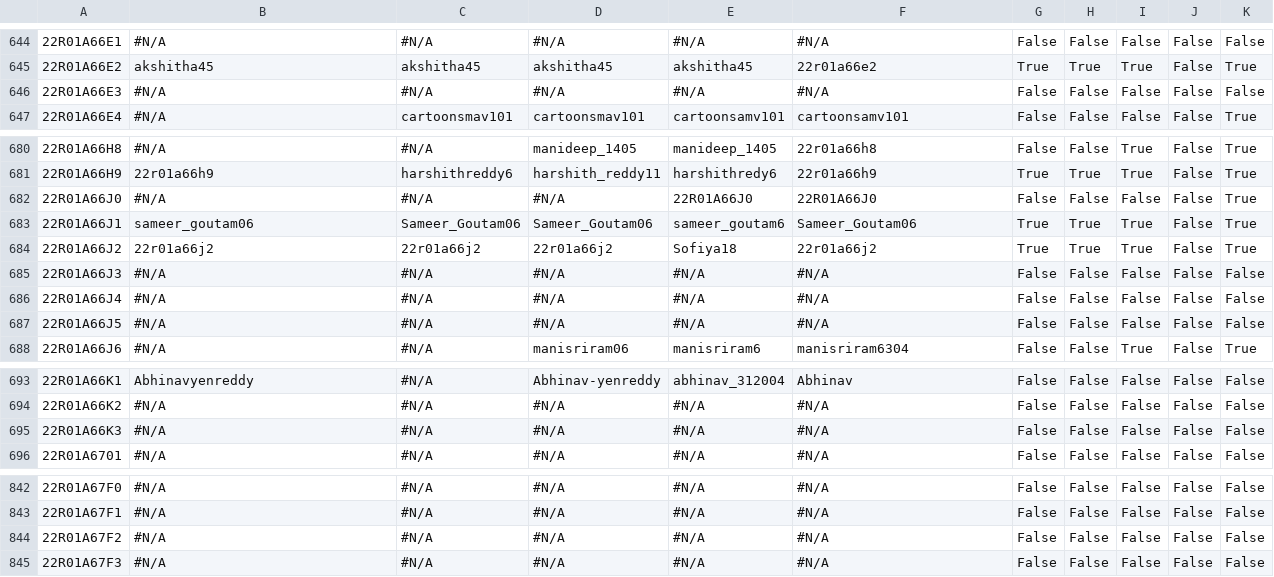
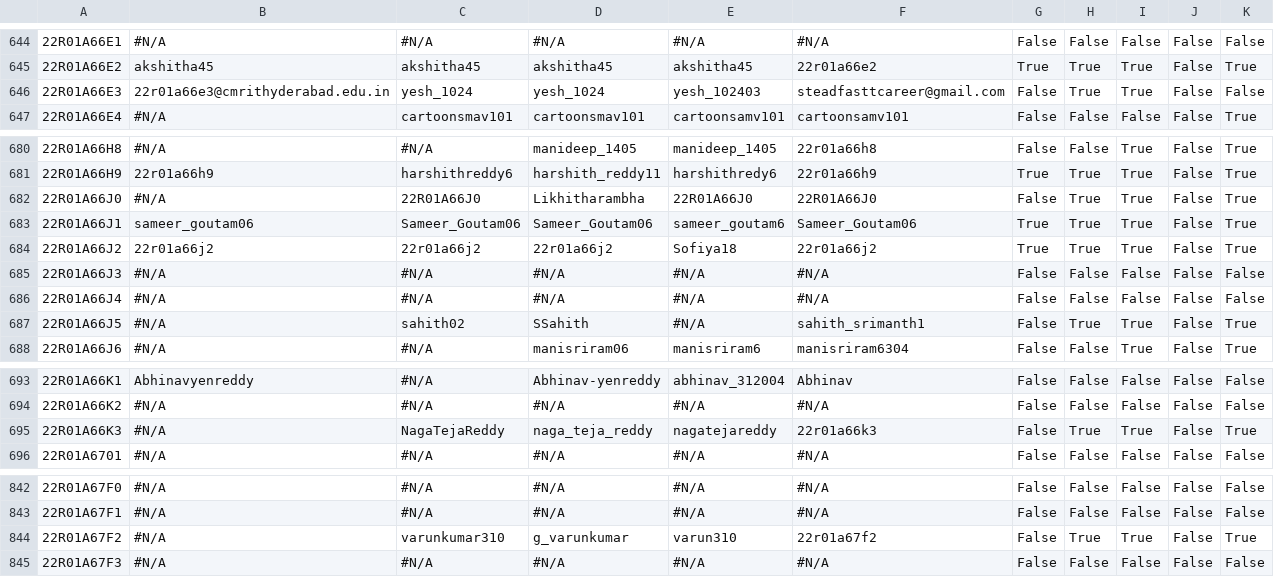
Before and after one commit to dog-broad/CMRIT2026Leaderboard, a CSV file: src/main/resources/participant_details.csv, drawn as a sheet; only a part is shown, gaps mark what is left out; the diff covers the shown part only; the diff names each change by its address in the sheet, - before the commit and + after, or states it on an @@ line.

```diff
--- a/src/main/resources/participant_details.csv
+++ b/src/main/resources/participant_details.csv
-B646: #N/A
+B646: 22r01a66e3@cmrithyderabad.edu.in
-C646: #N/A
+C646: yesh_1024
-D646: #N/A
+D646: yesh_1024
-E646: #N/A
+E646: yesh_102403
-F646: #N/A
+F646: steadfasttcareer@gmail.com
-H646: False
+H646: True
-I646: False
+I646: True
-C682: #N/A
+C682: 22R01A66J0
-D682: #N/A
+D682: Likhitharambha
-H682: False
+H682: True
-I682: False
+I682: True
-C687: #N/A
+C687: sahith02
-D687: #N/A
+D687: SSahith
-F687: #N/A
+F687: sahith_srimanth1
-H687: False
+H687: True
-I687: False
+I687: True
-K687: False
+K687: True
-C695: #N/A
+C695: NagaTejaReddy
-D695: #N/A
+D695: naga_teja_reddy
-E695: #N/A
+E695: nagatejareddy
-F695: #N/A
+F695: 22r01a66k3
-H695: False
+H695: True
-I695: False
+I695: True
-K695: False
+K695: True
-C844: #N/A
+C844: varunkumar310
-D844: #N/A
+D844: g_varunkumar
-E844: #N/A
+E844: varun310
-F844: #N/A
+F844: 22r01a67f2
-H844: False
+H844: True
-I844: False
+I844: True
-K844: False
+K844: True
```
Also changed, not shown: 37 edited cells elsewhere in this file.
